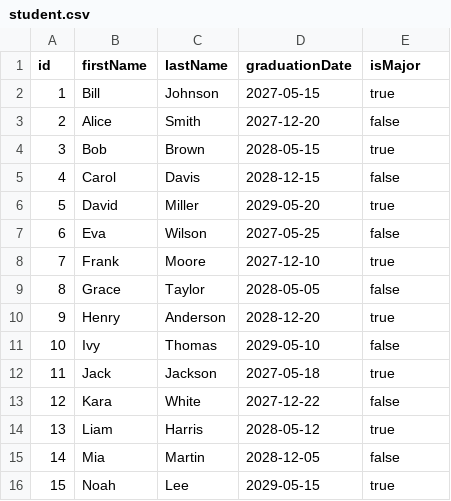
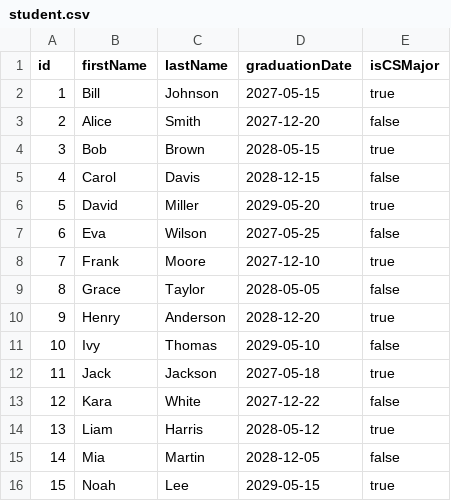
Before and after one commit to kerdim-dot/CSC_492Project, a CSV file: backend/src/main/resources/testingCSVs/student.csv, drawn as a sheet.

Commit message:
backend test data (classes, students, enrollment)

```diff
--- a/backend/src/main/resources/testingCSVs/student.csv
+++ b/backend/src/main/resources/testingCSVs/student.csv
@@ -1,2 +1,2 @@
-id,firstName,lastName,graduationDate,isMajor
+id,firstName,lastName,graduationDate,isCSMajor
 1,Bill,Johnson,2027-05-15,true
```
Also changed, not shown: backend/src/main/resources/testingCSVs/class.csv, 20 other files.
